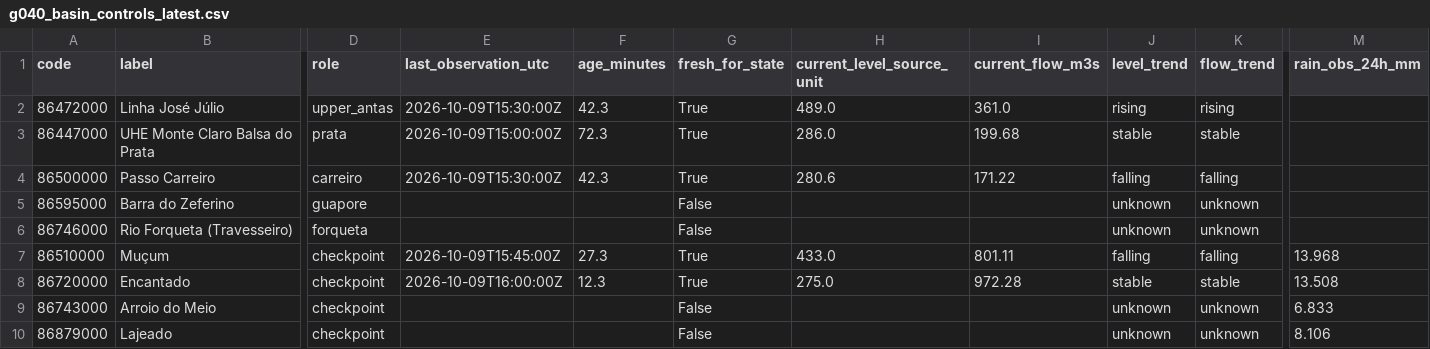
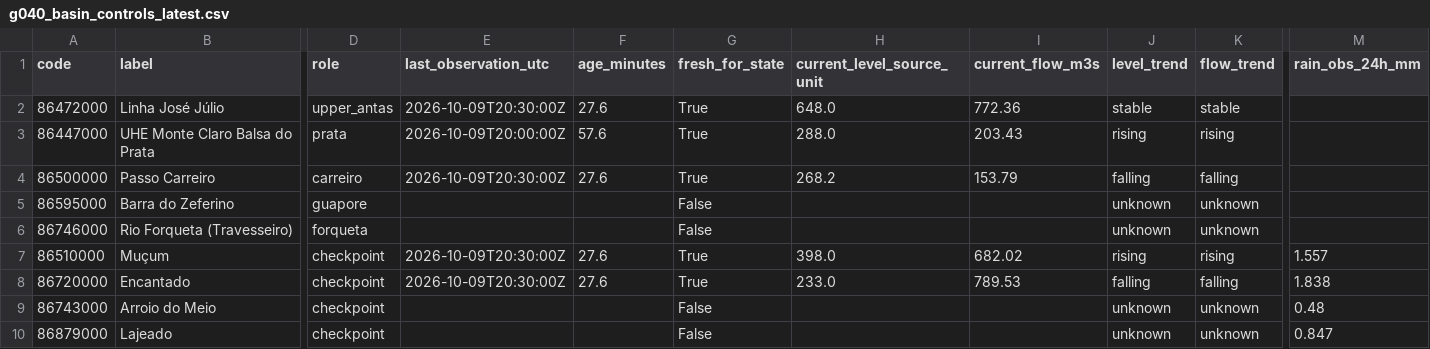
Before and after one commit to julianacarolinoreis/Previne-Taquari-Antas---Redes-Neurais, a CSV file: assets/data/hec_hms_g040_full_basin/g040_basin_controls_latest.csv, drawn as a sheet; only a part is shown, gaps mark what is left out; the diff covers the shown part only; the diff names each change by its address in the sheet, - before the commit and + after, or states it on an @@ line.

Commit message:
bot: update G040 full-basin domain and meteorological field [skip ci]

```diff
--- a/assets/data/hec_hms_g040_full_basin/g040_basin_controls_latest.csv
+++ b/assets/data/hec_hms_g040_full_basin/g040_basin_controls_latest.csv
-E2 (last_observation_utc): 2026-10-09T15:30:00Z
+E2 (last_observation_utc): 2026-10-09T20:30:00Z
-F2 (age_minutes): 42.3
+F2 (age_minutes): 27.6
-H2 (current_level_source_unit): 489.0
+H2 (current_level_source_unit): 648.0
-I2 (current_flow_m3s): 361.0
+I2 (current_flow_m3s): 772.36
-J2 (level_trend): rising
+J2 (level_trend): stable
-K2 (flow_trend): rising
+K2 (flow_trend): stable
-E3 (last_observation_utc): 2026-10-09T15:00:00Z
+E3 (last_observation_utc): 2026-10-09T20:00:00Z
-F3 (age_minutes): 72.3
+F3 (age_minutes): 57.6
-H3 (current_level_source_unit): 286.0
+H3 (current_level_source_unit): 288.0
-I3 (current_flow_m3s): 199.68
+I3 (current_flow_m3s): 203.43
-J3 (level_trend): stable
+J3 (level_trend): rising
-K3 (flow_trend): stable
+K3 (flow_trend): rising
-E4 (last_observation_utc): 2026-10-09T15:30:00Z
+E4 (last_observation_utc): 2026-10-09T20:30:00Z
-F4 (age_minutes): 42.3
+F4 (age_minutes): 27.6
-H4 (current_level_source_unit): 280.6
+H4 (current_level_source_unit): 268.2
-I4 (current_flow_m3s): 171.22
+I4 (current_flow_m3s): 153.79
-E7 (last_observation_utc): 2026-10-09T15:45:00Z
+E7 (last_observation_utc): 2026-10-09T20:30:00Z
-F7 (age_minutes): 27.3
+F7 (age_minutes): 27.6
-H7 (current_level_source_unit): 433.0
+H7 (current_level_source_unit): 398.0
-I7 (current_flow_m3s): 801.11
+I7 (current_flow_m3s): 682.02
-J7 (level_trend): falling
+J7 (level_trend): rising
-K7 (flow_trend): falling
+K7 (flow_trend): rising
-M7 (rain_obs_24h_mm): 13.968
+M7 (rain_obs_24h_mm): 1.557
-E8 (last_observation_utc): 2026-10-09T16:00:00Z
+E8 (last_observation_utc): 2026-10-09T20:30:00Z
-F8 (age_minutes): 12.3
+F8 (age_minutes): 27.6
-H8 (current_level_source_unit): 275.0
+H8 (current_level_source_unit): 233.0
-I8 (current_flow_m3s): 972.28
+I8 (current_flow_m3s): 789.53
-J8 (level_trend): stable
+J8 (level_trend): falling
-K8 (flow_trend): stable
+K8 (flow_trend): falling
-M8 (rain_obs_24h_mm): 13.508
+M8 (rain_obs_24h_mm): 1.838
-M9 (rain_obs_24h_mm): 6.833
+M9 (rain_obs_24h_mm): 0.48
-M10 (rain_obs_24h_mm): 8.106
+M10 (rain_obs_24h_mm): 0.847
```
Also changed, not shown: 14 edited cells elsewhere in this file, assets/data/hec_hms_g040_full_basin/g040_ecmwf_buffer_hourly.csv, 3 other files.
